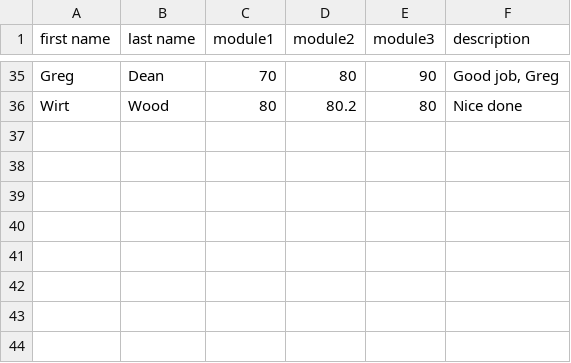
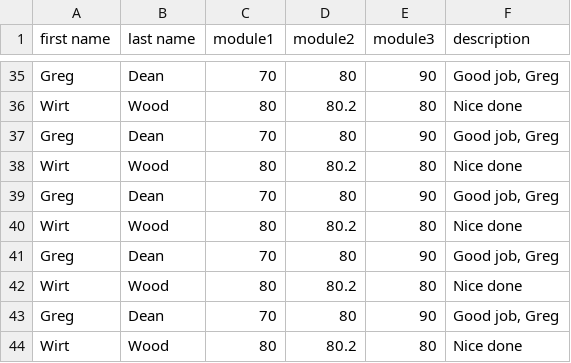
Before and after one commit to Erniess/Stepik, a CSV file: example.csv, drawn as a sheet; only a part is shown, gaps mark what is left out; the diff names each change by its address in the sheet, - before the commit and + after, or states it on an @@ line.

```diff
--- a/example.csv
+++ b/example.csv
+row 37: Greg | Dean | 70 | 80 | 90 | Good job, Greg
+row 38: Wirt | Wood | 80 | 80.2 | 80 | Nice done
+row 39: Greg | Dean | 70 | 80 | 90 | Good job, Greg
+row 40: Wirt | Wood | 80 | 80.2 | 80 | Nice done
+row 41: Greg | Dean | 70 | 80 | 90 | Good job, Greg
+row 42: Wirt | Wood | 80 | 80.2 | 80 | Nice done
+row 43: Greg | Dean | 70 | 80 | 90 | Good job, Greg
+row 44: Wirt | Wood | 80 | 80.2 | 80 | Nice done
```
Also changed, not shown: 2 other files.
